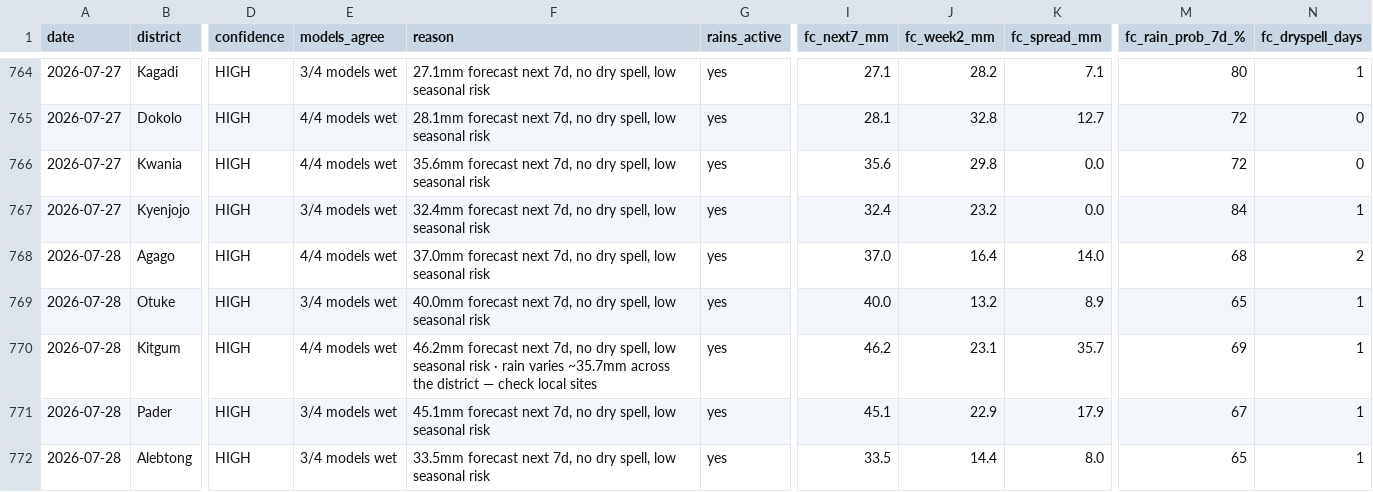
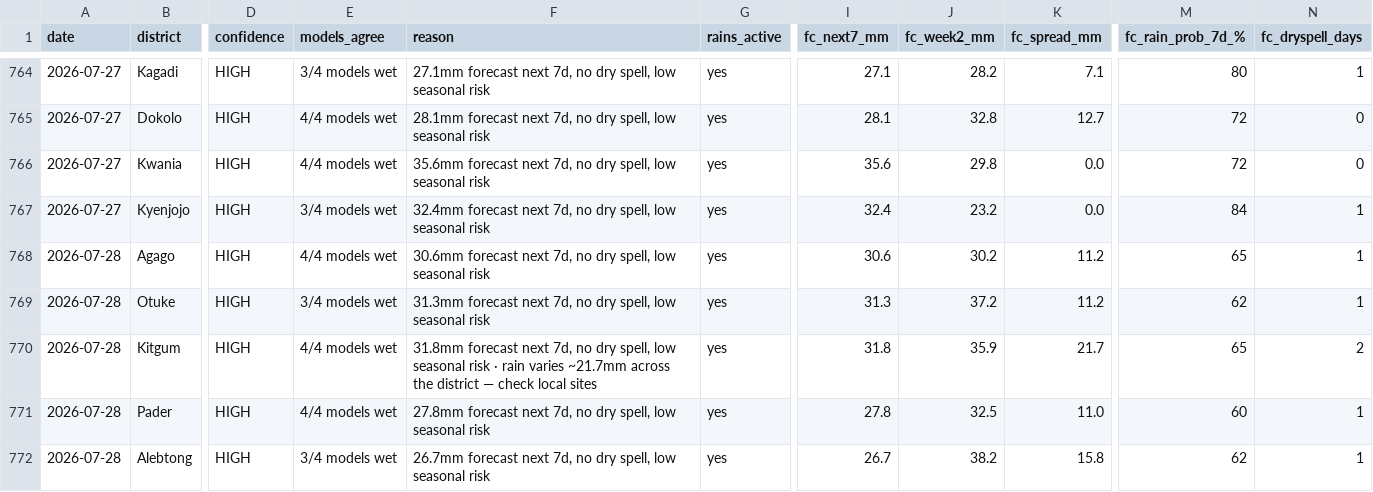
Before and after one commit to quinn-Uganda/planting-monitor, a CSV file: planting_monitor_out/history.csv, drawn as a sheet; only a part is shown, gaps mark what is left out; the diff covers the shown part only; the diff names each change by its address in the sheet, - before the commit and + after, or states it on an @@ line.

```diff
--- a/planting_monitor_out/history.csv
+++ b/planting_monitor_out/history.csv
-F768 (reason): 37.0mm forecast next…
+F768 (reason): 30.6mm forecast next…
-I768 (fc_next7_mm): 37.0
+I768 (fc_next7_mm): 30.6
-J768 (fc_week2_mm): 16.4
+J768 (fc_week2_mm): 30.2
-K768 (fc_spread_mm): 14.0
+K768 (fc_spread_mm): 11.2
-M768 (fc_rain_prob_7d_%): 68
+M768 (fc_rain_prob_7d_%): 65
-N768 (fc_dryspell_days): 2
+N768 (fc_dryspell_days): 1
-F769 (reason): 40.0mm forecast next…
+F769 (reason): 31.3mm forecast next…
-I769 (fc_next7_mm): 40.0
+I769 (fc_next7_mm): 31.3
-J769 (fc_week2_mm): 13.2
+J769 (fc_week2_mm): 37.2
-K769 (fc_spread_mm): 8.9
+K769 (fc_spread_mm): 11.2
-M769 (fc_rain_prob_7d_%): 65
+M769 (fc_rain_prob_7d_%): 62
-F770 (reason): 46.2mm forecast next 7d, no dry spell, low seasonal risk · rain varies ~35.7mm across the…
+F770 (reason): 31.8mm forecast next 7d, no dry spell, low seasonal risk · rain varies ~21.7mm across the…
-I770 (fc_next7_mm): 46.2
+I770 (fc_next7_mm): 31.8
-J770 (fc_week2_mm): 23.1
+J770 (fc_week2_mm): 35.9
-K770 (fc_spread_mm): 35.7
+K770 (fc_spread_mm): 21.7
-M770 (fc_rain_prob_7d_%): 69
+M770 (fc_rain_prob_7d_%): 65
-N770 (fc_dryspell_days): 1
+N770 (fc_dryspell_days): 2
-E771 (models_agree): 3/4 models wet
+E771 (models_agree): 4/4 models wet
-F771 (reason): 45.1mm forecast next…
+F771 (reason): 27.8mm forecast next…
-I771 (fc_next7_mm): 45.1
+I771 (fc_next7_mm): 27.8
-J771 (fc_week2_mm): 22.9
+J771 (fc_week2_mm): 32.5
-K771 (fc_spread_mm): 17.9
+K771 (fc_spread_mm): 11.0
-M771 (fc_rain_prob_7d_%): 67
+M771 (fc_rain_prob_7d_%): 60
-F772 (reason): 33.5mm forecast next…
+F772 (reason): 26.7mm forecast next…
-I772 (fc_next7_mm): 33.5
+I772 (fc_next7_mm): 26.7
-J772 (fc_week2_mm): 14.4
+J772 (fc_week2_mm): 38.2
-K772 (fc_spread_mm): 8.0
+K772 (fc_spread_mm): 15.8
-M772 (fc_rain_prob_7d_%): 65
+M772 (fc_rain_prob_7d_%): 62
```
Also changed, not shown: 100 edited cells elsewhere in this file, planting_monitor_out/status_today.csv, 4 other files.
